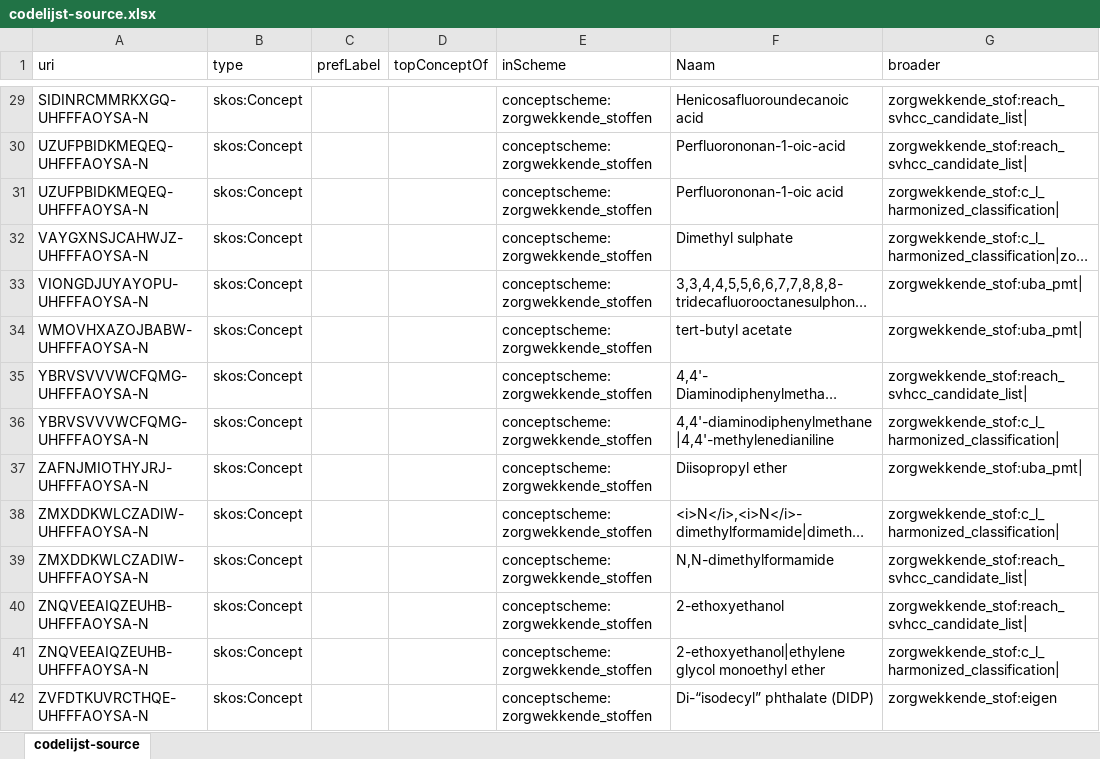
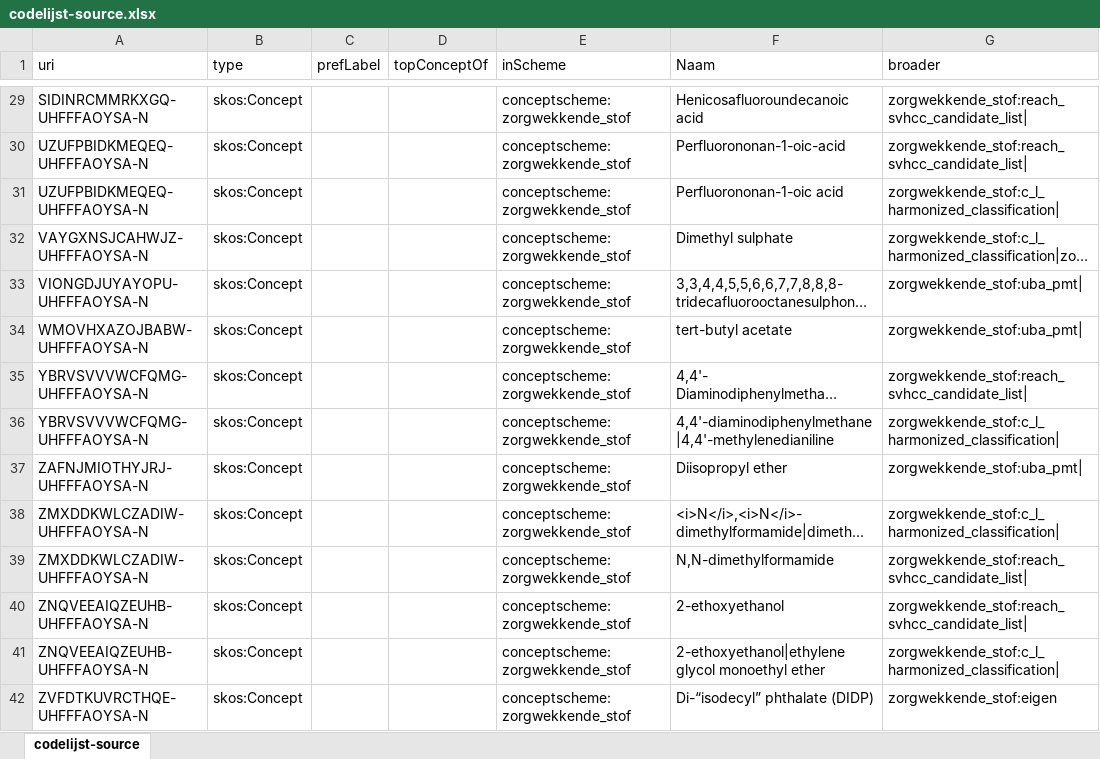
Before and after one commit to milieuinfo/codelijst-zorgwekkende_stof, an Excel workbook: src/source/codelijst-source.xlsx, sheet codelijst-source, drawn as a sheet; only a part is shown, gaps mark what is left out; long unchanged cells end in …; values as stored, in another font and other column widths than the file's, no borders; the diff covers the shown part only; the diff names each change by its address in the sheet, - before the commit and + after, or states it on an @@ line.

```diff
--- a/src/source/codelijst-source.xlsx (sheet codelijst-source)
+++ b/src/source/codelijst-source.xlsx (sheet codelijst-source)
-E29:E42 (inScheme): conceptscheme:zorgwekkende_stoffen
+E29:E42 (inScheme): conceptscheme:zorgwekkende_stof
```
Also changed, not shown: 189 edited cells elsewhere in this sheet, src/main/resources/be/vlaanderen/omgeving/data/id/conceptscheme/zorgwekkende_stof/zorgwekkende_stof.xlsx, 5 other files.
